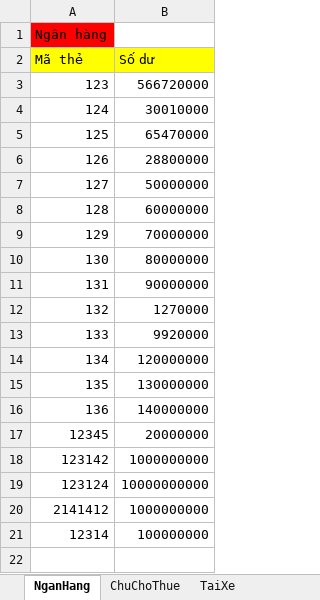
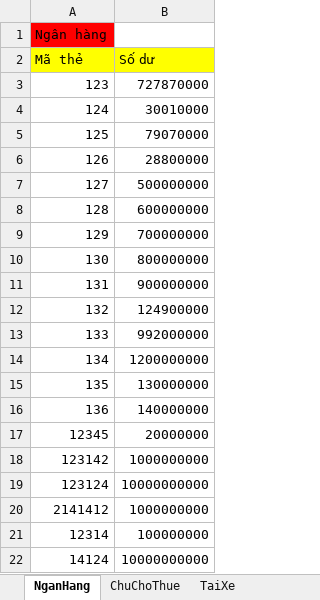
Before and after one commit to hoan47/TeamExcrice, an Excel workbook: DoAnCuoiKy/DoAnCuoiKy/bin/Debug/DuLieu.xlsx, sheet NganHang, drawn as a sheet; values as stored, in another font and other column widths than the file's, no borders; the diff names each change by its address in the sheet, - before the commit and + after, or states it on an @@ line.

```diff
--- a/DoAnCuoiKy/DoAnCuoiKy/bin/Debug/DuLieu.xlsx (sheet NganHang)
+++ b/DoAnCuoiKy/DoAnCuoiKy/bin/Debug/DuLieu.xlsx (sheet NganHang)
-B3 (Số dư): 566720000
+B3 (Số dư): 727870000
-B5 (Số dư): 65470000
+B5 (Số dư): 79070000
-B7 (Số dư): 50000000
+B7 (Số dư): 500000000
-B8 (Số dư): 60000000
+B8 (Số dư): 600000000
-B9 (Số dư): 70000000
+B9 (Số dư): 700000000
-B10 (Số dư): 80000000
+B10 (Số dư): 800000000
-B11 (Số dư): 90000000
+B11 (Số dư): 900000000
-B12 (Số dư): 1270000
+B12 (Số dư): 124900000
-B13 (Số dư): 9920000
+B13 (Số dư): 992000000
-B14 (Số dư): 120000000
+B14 (Số dư): 1200000000
+row 22: 14124 | 10000000000
```
Also changed, not shown: sheet Hợp đồng, sheet XeMay, sheet XeBonCho, sheet XeBayCho, sheet KhachThueXe, sheet TaiXe, 1 more sheet, 22 other files.
